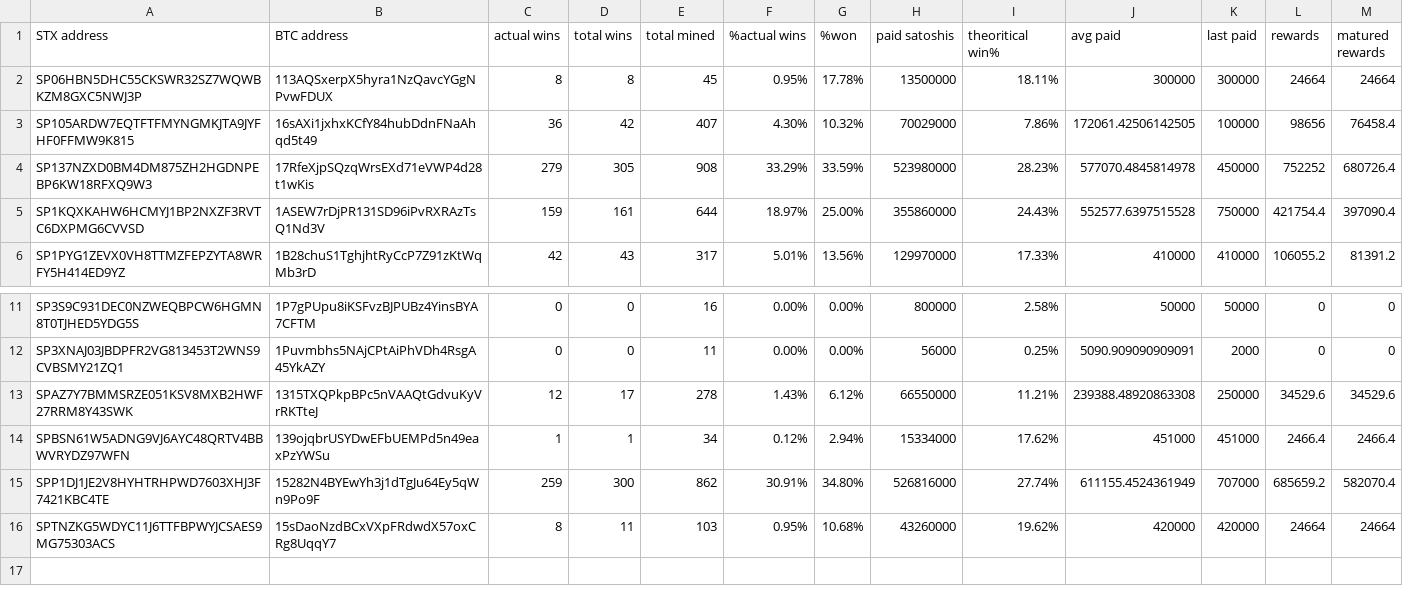
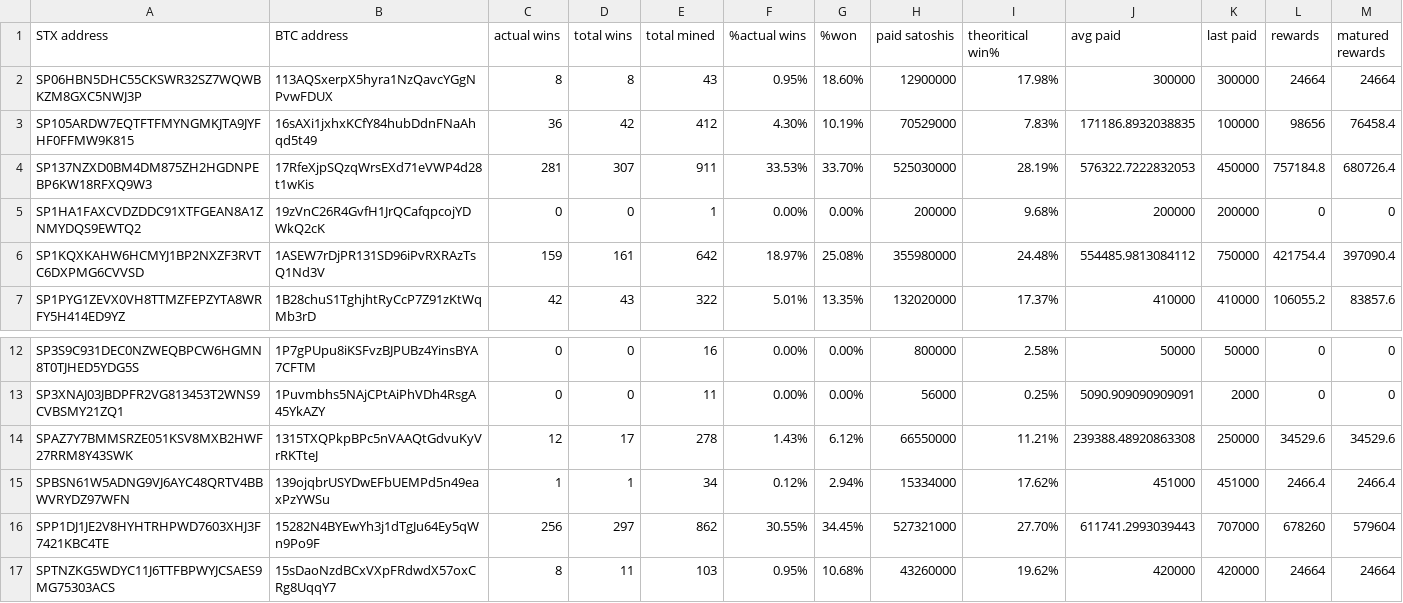
Before and after one commit to friedger/pub-stacks-dump, a CSV file: stacks-dump.csv, drawn as a sheet; only a part is shown, gaps mark what is left out; the diff covers the shown part only.

```diff
--- a/stacks-dump.csv
+++ b/stacks-dump.csv
@@ -1,6 +1,7 @@
 STX address,BTC address,actual wins,total wins,total mined,%actual wins,%won,paid satoshis,theoritical win%,avg paid,last paid,rewards,matured rewards
-SP06HBN5DHC55CKSWR32SZ7WQWBKZM8GXC5NWJ3P,113AQSxerpX5hyra1NzQavcYGgNPvwFDUX,8,8,45,0.95%,17.78%,13500000,18.11%,300000,300000,24664,24664
-SP105ARDW7EQTFTFMYNGMKJTA9JYFHF0FFMW9K815,16sAXi1jxhxKCfY84hubDdnFNaAhqd5t49,36,42,407,4.30%,10.32%,70029000,7.86%,172061.42506142505,100000,98656,76458.4
-SP137NZXD0BM4DM875ZH2HGDNPEBP6KW18RFXQ9W3,17RfeXjpSQzqWrsEXd71eVWP4d28t1wKis,279,305,908,33.29%,33.59%,523980000,28.23%,577070.4845814978,450000,752252,680726.4
-SP1KQXKAHW6HCMYJ1BP2NXZF3RVTC6DXPMG6CVVSD,1ASEW7rDjPR131SD96iPvRXRAzTsQ1Nd3V,159,161,644,18.97%,25.00%,355860000,24.43%,552577.6397515528,750000,421754.4,397090.4
-SP1PYG1ZEVX0VH8TTMZFEPZYTA8WRFY5H414ED9YZ,1B28chuS1TghjhtRyCcP7Z91zKtWqMb3rD,42,43,317,5.01%,13.56%,129970000,17.33%,410000,410000,106055.2,81391.2
+SP06HBN5DHC55CKSWR32SZ7WQWBKZM8GXC5NWJ3P,113AQSxerpX5hyra1NzQavcYGgNPvwFDUX,8,8,43,0.95%,18.60%,12900000,17.98%,300000,300000,24664,24664
+SP105ARDW7EQTFTFMYNGMKJTA9JYFHF0FFMW9K815,16sAXi1jxhxKCfY84hubDdnFNaAhqd5t49,36,42,412,4.30%,10.19%,70529000,7.83%,171186.8932038835,100000,98656,76458.4
+SP137NZXD0BM4DM875ZH2HGDNPEBP6KW18RFXQ9W3,17RfeXjpSQzqWrsEXd71eVWP4d28t1wKis,281,307,911,33.53%,33.70%,525030000,28.19%,576322.7222832053,450000,757184.8,680726.4
+SP1HA1FAXCVDZDDC91XTFGEAN8A1ZNMYDQS9EWTQ2,19zVnC26R4GvfH1JrQCafqpcojYDWkQ2cK,0,0,1,0.00%,0.00%,200000,9.68%,200000,200000,0,0
+SP1KQXKAHW6HCMYJ1BP2NXZF3RVTC6DXPMG6CVVSD,1ASEW7rDjPR131SD96iPvRXRAzTsQ1Nd3V,159,161,642,18.97%,25.08%,355980000,24.48%,554485.9813084112,750000,421754.4,397090.4
+SP1PYG1ZEVX0VH8TTMZFEPZYTA8WRFY5H414ED9YZ,1B28chuS1TghjhtRyCcP7Z91zKtWqMb3rD,42,43,322,5.01%,13.35%,132020000,17.37%,410000,410000,106055.2,83857.6
@@ -14,3 +15,3 @@ SPAZ7Y7BMMSRZE051KSV8MXB2HWF27RRM8Y43SWK,1315TXQPkpBPc5nVAAQtGdvuKyVrRKTteJ,12,1
 SPBSN61W5ADNG9VJ6AYC48QRTV4BBWVRYDZ97WFN,139ojqbrUSYDwEFbUEMPd5n49eaxPzYWSu,1,1,34,0.12%,2.94%,15334000,17.62%,451000,451000,2466.4,2466.4
-SPP1DJ1JE2V8HYHTRHPWD7603XHJ3F7421KBC4TE,15282N4BYEwYh3j1dTgJu64Ey5qWn9Po9F,259,300,862,30.91%,34.80%,526816000,27.74%,611155.4524361949,707000,685659.2,582070.4
+SPP1DJ1JE2V8HYHTRHPWD7603XHJ3F7421KBC4TE,15282N4BYEwYh3j1dTgJu64Ey5qWn9Po9F,256,297,862,30.55%,34.45%,527321000,27.70%,611741.2993039443,707000,678260,579604
 SPTNZKG5WDYC11J6TTFBPWYJCSAES9MG75303ACS,15sDaoNzdBCxVXpFRdwdX57oxCRg8UqqY7,8,11,103,0.95%,10.68%,43260000,19.62%,420000,420000,24664,24664
```
Also changed, not shown: 8 edited cells elsewhere in this file, 4 other files.
